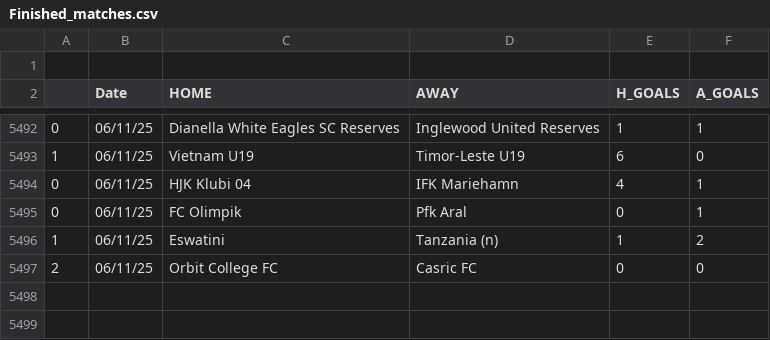
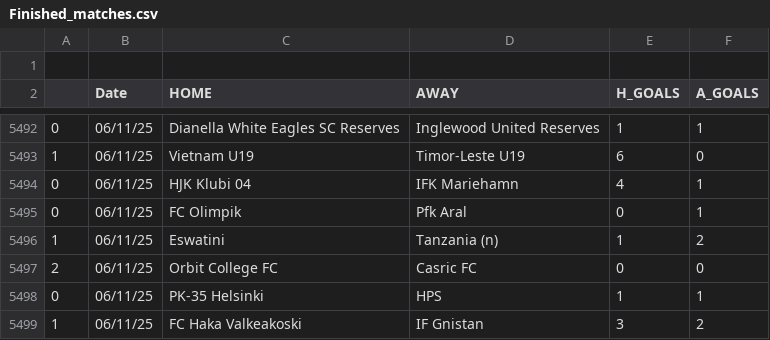
Before and after one commit to JOSPHATT/Finished_Matches, a CSV file: Finished_matches.csv, drawn as a sheet; only a part is shown, gaps mark what is left out; the diff names each change by its address in the sheet, - before the commit and + after, or states it on an @@ line.

```diff
--- a/Finished_matches.csv
+++ b/Finished_matches.csv
+row 5498: 0 | 06/11/25 | PK-35 Helsinki | HPS | 1 | 1
+row 5499: 1 | 06/11/25 | FC Haka Valkeakoski | IF Gnistan | 3 | 2
```
Also changed, not shown: half_time_matches.csv.
